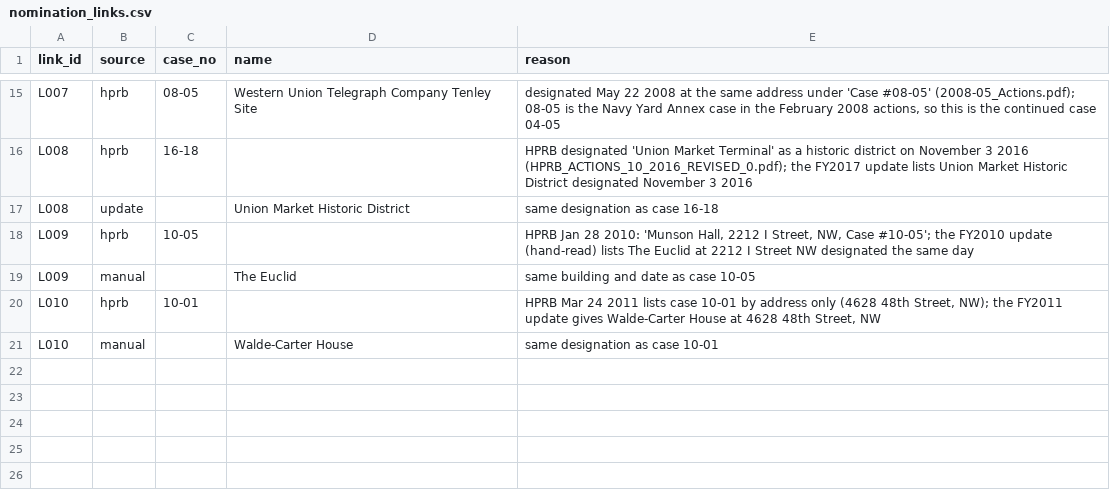
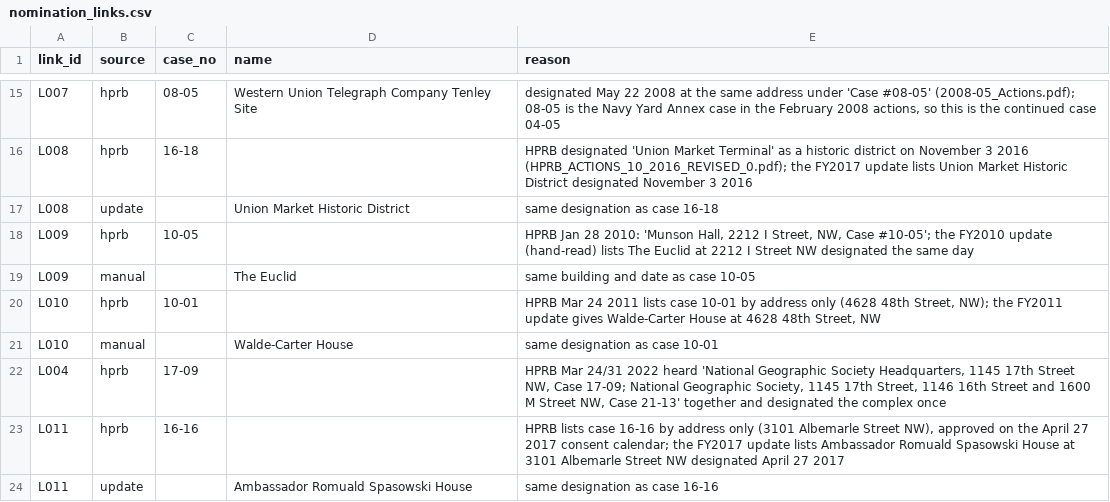
Before and after one commit to capital-commonsense/historic_designation, a CSV file: inputs/nomination_links.csv, drawn as a sheet; only a part is shown, gaps mark what is left out.

```diff
--- a/inputs/nomination_links.csv
+++ b/inputs/nomination_links.csv
@@ -21 +21,4 @@ L010,hprb,10-01,,"HPRB Mar 24 2011 lists case 10-01 by address only (4628 48th S
 L010,manual,,Walde-Carter House,same designation as case 10-01
+L004,hprb,17-09,,"HPRB Mar 24/31 2022 heard 'National Geographic Society Headquarters, 1145 17th Street NW, Case 17-09; National Geographic Society, 1145 17th Street, 1146 16th Street and 1600 M Street NW, Case 21-13' together and designated the complex once"
+L011,hprb,16-16,,"HPRB lists case 16-16 by address only (3101 Albemarle Street NW), approved on the April 27 2017 consent calendar; the FY2017 update lists Ambassador Romuald Spasowski House at 3101 Albemarle Street NW designated April 27 2017"
+L011,update,,Ambassador Romuald Spasowski House,same designation as case 16-16
```
Also changed, not shown: data/analysis/coverage_by_year.csv, inputs/hprb_case_anchors.csv, 4 other files.
